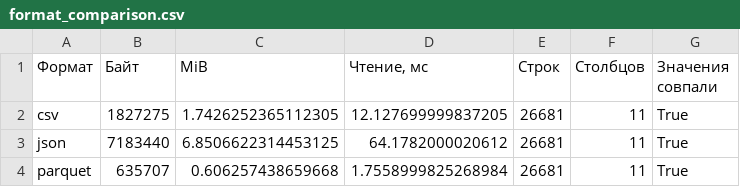
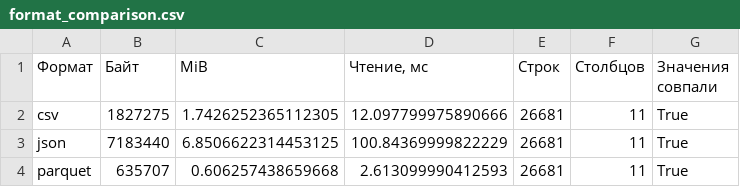
Before and after one commit to VeXEveryOne/MIREA, a CSV file: 4/BD/practice_1/output/fires/format_comparison.csv, drawn as a sheet.

```diff
--- a/4/BD/practice_1/output/fires/format_comparison.csv
+++ b/4/BD/practice_1/output/fires/format_comparison.csv
@@ -1,4 +1,4 @@
 Формат,Байт,MiB,"Чтение, мс",Строк,Столбцов,Значения совпали
-csv,1827275,1.7426252365112305,12.127699999837205,26681,11,True
-json,7183440,6.8506622314453125,64.1782000020612,26681,11,True
-parquet,635707,0.606257438659668,1.7558999825268984,26681,11,True
+csv,1827275,1.7426252365112305,12.097799975890666,26681,11,True
+json,7183440,6.8506622314453125,100.84369999822229,26681,11,True
+parquet,635707,0.606257438659668,2.613099990412593,26681,11,True
```
Also changed, not shown: 4/BD/practice_1/output/bike_sharing/format_comparison.csv, 4/BD/practice_2/output/dimension_reduction_timings.csv, 19 other files.
